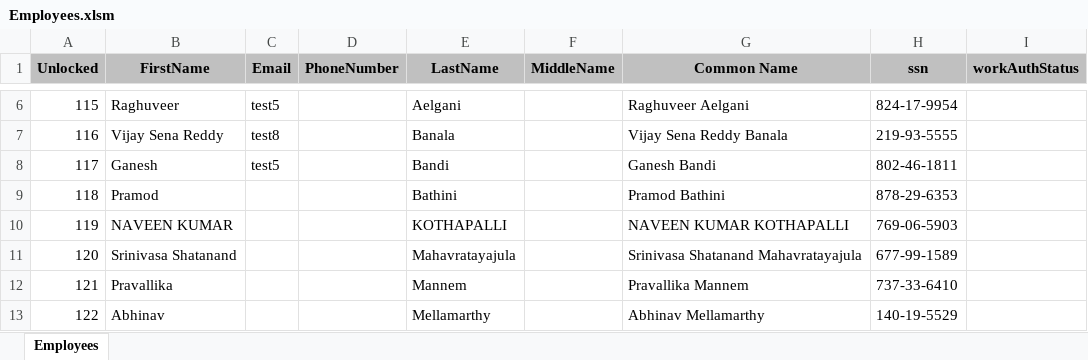
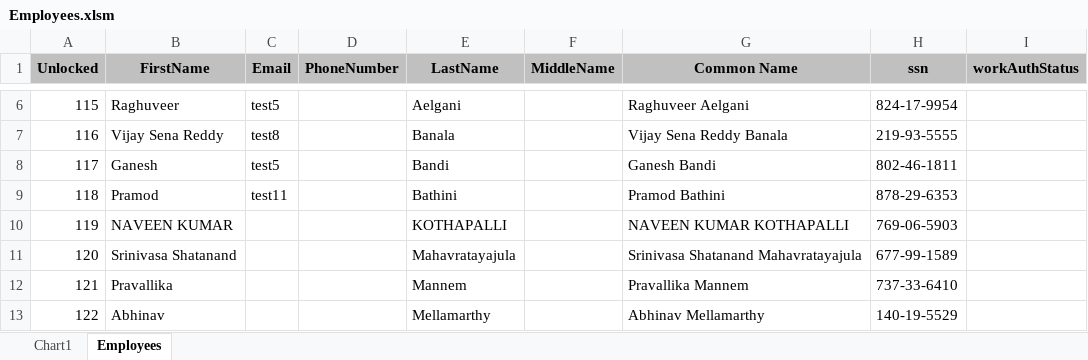
Before and after one commit to adteja/Development, an Excel workbook: Employees.xlsm, sheet Employees, drawn as a sheet; only a part is shown, gaps mark what is left out; values as stored, in another font and other column widths than the file's, no borders; the diff names each change by its address in the sheet, - before the commit and + after, or states it on an @@ line.

```diff
--- a/Employees.xlsm (sheet Employees)
+++ b/Employees.xlsm (sheet Employees)
+sheet tab: Chart1
-C9 (Email): (empty)
+C9 (Email): test11
```
Also changed, not shown: charts or pictures.
